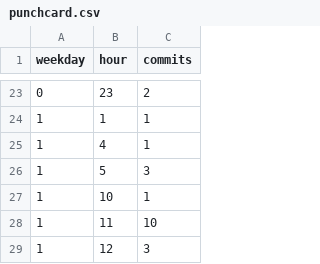
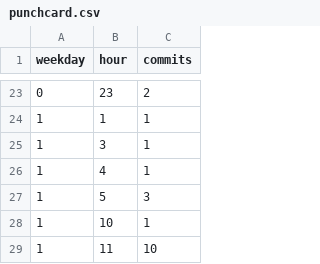
Before and after one commit to BasisTradingDotNet/.github, a CSV file: data/punchcard.csv, drawn as a sheet; only a part is shown, gaps mark what is left out; the shorter side is filled out with more unchanged rows; the diff names each change by its address in the sheet, - before the commit and + after, or states it on an @@ line.

```diff
--- a/data/punchcard.csv
+++ b/data/punchcard.csv
+row 25: 1 | 3 | 1
```
Also changed, not shown: data/daily.csv, data/languages.csv, 20 other files.
